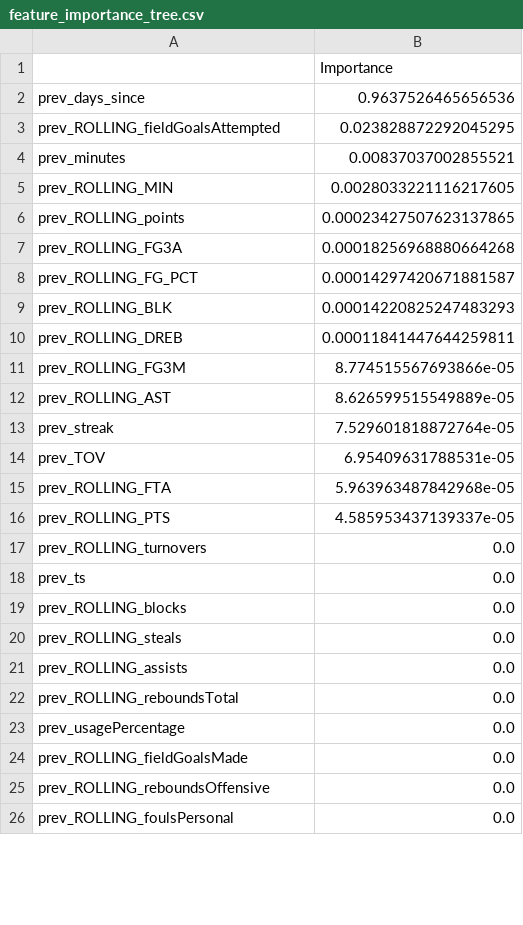
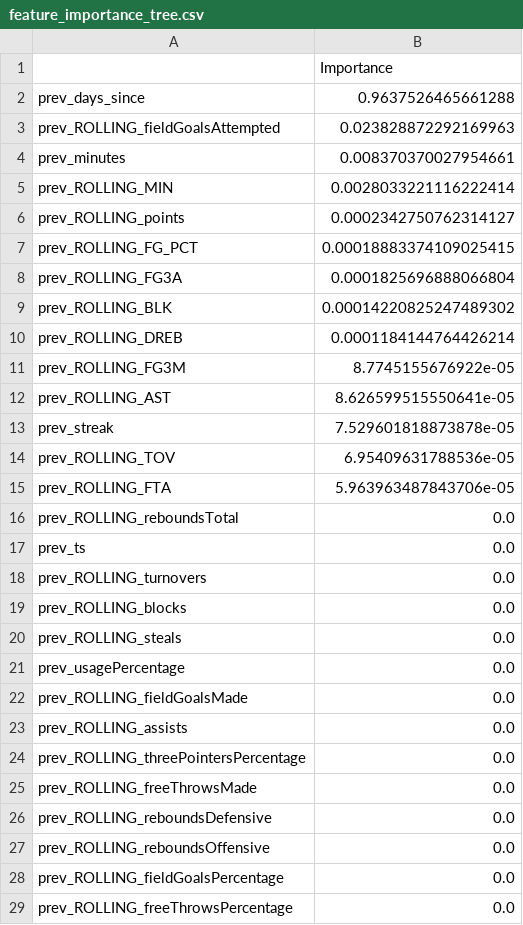
Before and after one commit to sean-hingco/NBAGamePredictor, a CSV file: data analysis/feature_importance_tree.csv, drawn as a sheet; only a part is shown; the shorter side is filled out with more unchanged rows; the diff covers the shown part only.

Commit message:
changes to data files

```diff
--- a/data analysis/feature_importance_tree.csv
+++ b/data analysis/feature_importance_tree.csv
@@ -1,25 +1,29 @@
 ,Importance
-prev_days_since,0.9637526465656536
-prev_ROLLING_fieldGoalsAttempted,0.023828872292045295
-prev_minutes,0.00837037002855521
-prev_ROLLING_MIN,0.0028033221116217605
-prev_ROLLING_points,0.00023427507623137865
-prev_ROLLING_FG3A,0.00018256968880664268
-prev_ROLLING_FG_PCT,0.00014297420671881587
-prev_ROLLING_BLK,0.00014220825247483293
-prev_ROLLING_DREB,0.00011841447644259811
-prev_ROLLING_FG3M,8.774515567693866e-05
-prev_ROLLING_AST,8.626599515549889e-05
-prev_streak,7.529601818872764e-05
-prev_TOV,6.95409631788531e-05
-prev_ROLLING_FTA,5.963963487842968e-05
-prev_ROLLING_PTS,4.585953437139337e-05
+prev_days_since,0.9637526465661288
+prev_ROLLING_fieldGoalsAttempted,0.023828872292169963
+prev_minutes,0.008370370027954661
+prev_ROLLING_MIN,0.0028033221116222414
+prev_ROLLING_points,0.0002342750762314127
+prev_ROLLING_FG_PCT,0.00018883374109025415
+prev_ROLLING_FG3A,0.0001825696888066804
+prev_ROLLING_BLK,0.00014220825247489302
+prev_ROLLING_DREB,0.0001184144764426214
+prev_ROLLING_FG3M,8.7745155676922e-05
+prev_ROLLING_AST,8.626599515550641e-05
+prev_streak,7.529601818873878e-05
+prev_ROLLING_TOV,6.95409631788536e-05
+prev_ROLLING_FTA,5.963963487843706e-05
+prev_ROLLING_reboundsTotal,0.0
+prev_ts,0.0
 prev_ROLLING_turnovers,0.0
-prev_ts,0.0
 prev_ROLLING_blocks,0.0
 prev_ROLLING_steals,0.0
-prev_ROLLING_assists,0.0
-prev_ROLLING_reboundsTotal,0.0
 prev_usagePercentage,0.0
 prev_ROLLING_fieldGoalsMade,0.0
+prev_ROLLING_assists,0.0
+prev_ROLLING_threePointersPercentage,0.0
+prev_ROLLING_freeThrowsMade,0.0
+prev_ROLLING_reboundsDefensive,0.0
 prev_ROLLING_reboundsOffensive,0.0
+prev_ROLLING_fieldGoalsPercentage,0.0
+prev_ROLLING_freeThrowsPercentage,0.0
```
Also changed, not shown: 1 added row, 9 moved rows and 1 edited cell elsewhere in this file, 4 other files.
